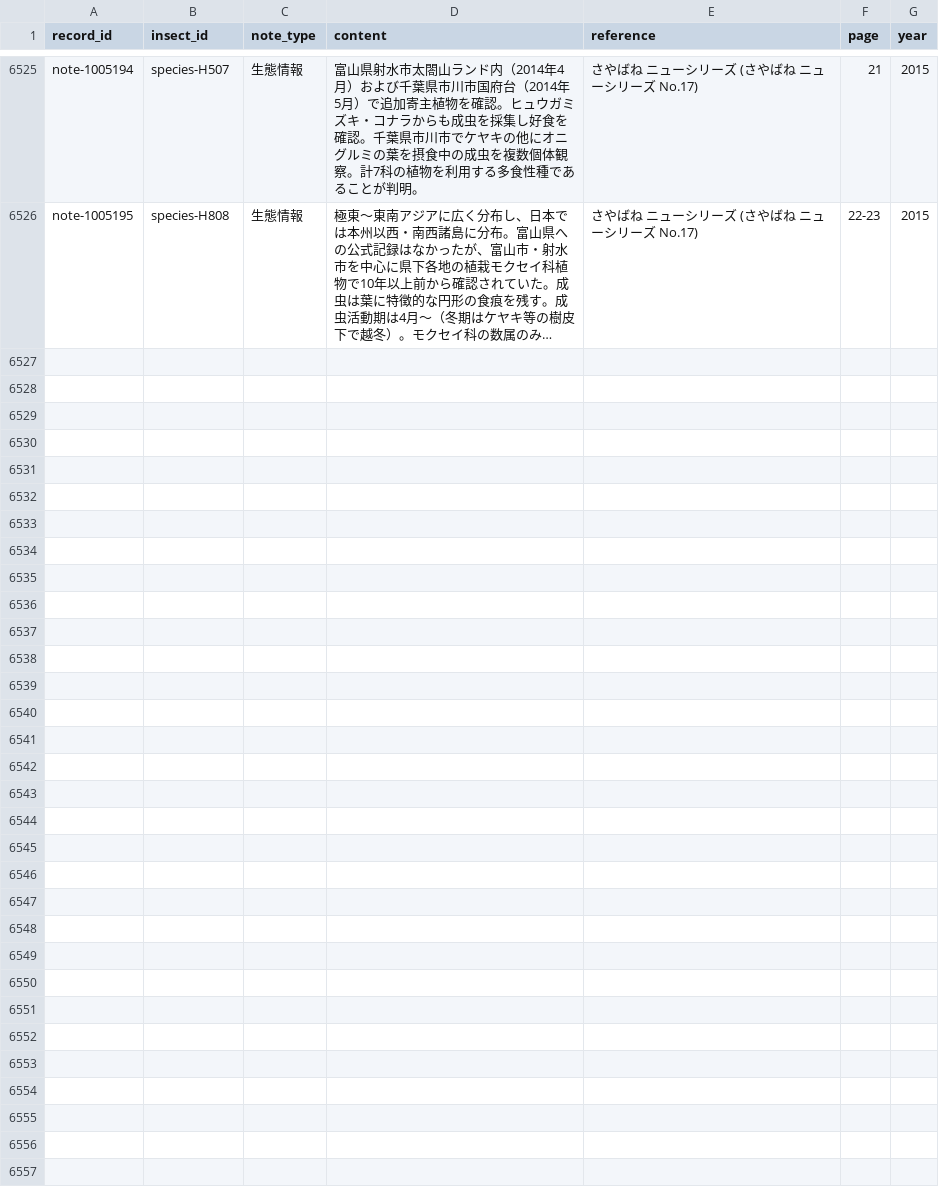
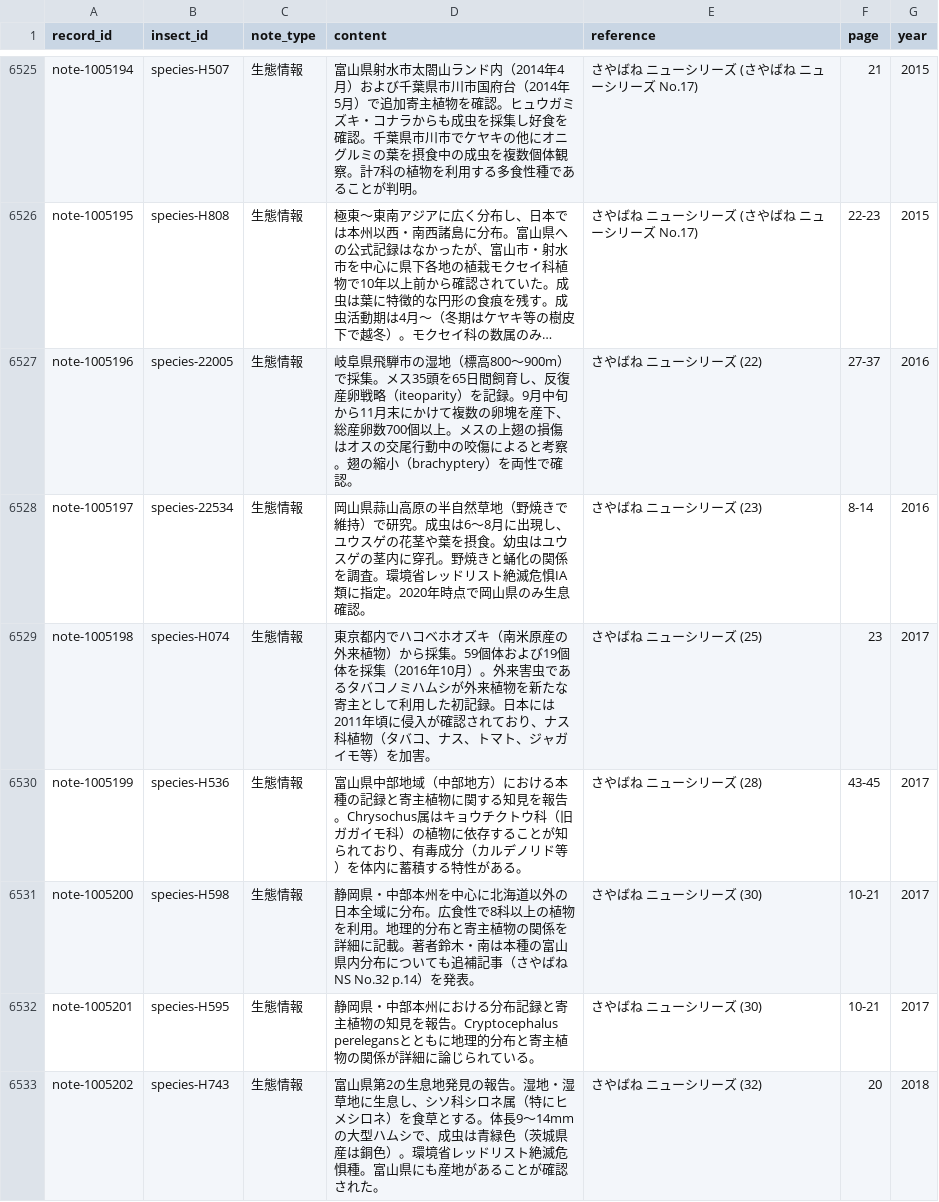
Before and after one commit to orau98/orau98.github.io, a CSV file: normalized_data/general_notes.csv, drawn as a sheet; only a part is shown, gaps mark what is left out; long unchanged cells end in …; the diff names each change by its address in the sheet, - before the commit and + after, or states it on an @@ line.

```diff
--- a/normalized_data/general_notes.csv
+++ b/normalized_data/general_notes.csv
+row 6527: note-1005196 | species-22005 | 生態情報 | 岐阜県飛騨市の湿地（標高800〜900m）で採集。メス35頭を65日間飼育し、反復産卵戦略（iteoparity）を記録。9月中旬から11月末にかけて複数の卵塊を産下、総産卵数700個以上。メスの上翅の損傷はオスの交尾行動中の咬傷によると考察。翅の縮小（brachyptery）を両性で確認。 | さやばね ニューシリーズ (22) | 27-37 | 2016
+row 6528: note-1005197 | species-22534 | 生態情報 | 岡山県蒜山高原の半自然草地（野焼きで維持）で研究。成虫は6〜8月に出現し、ユウスゲの花茎や葉を摂食。幼虫はユウスゲの茎内に穿孔。野焼きと蛹化の関係を調査。環境省レッドリスト絶滅危惧IA類に指定。2020年時点で岡山県のみ生息確認。 | さやばね ニューシリーズ (23) | 8-14 | 2016
+row 6529: note-1005198 | species-H074 | 生態情報 | 東京都内でハコベホオズキ（南米原産の外来植物）から採集。59個体および19個体を採集（2016年10月）。外来害虫であるタバコノミハムシが外来植物を新たな寄主として利用した初記録。日本には2011年頃に侵入が確認されており、ナス科植物（タバコ、ナス、トマト、ジャガイモ等）を加害。 | さやばね ニューシリーズ (25) | 23 | 2017
+row 6530: note-1005199 | species-H536 | 生態情報 | 富山県中部地域（中部地方）における本種の記録と寄主植物に関する知見を報告。Chrysochus属はキョウチクトウ科（旧ガガイモ科）の植物に依存することが知られており、有毒成分（カルデノリド等）を体内に蓄積する特性がある。 | さやばね ニューシリーズ (28) | 43-45 | 2017
+row 6531: note-1005200 | species-H598 | 生態情報 | 静岡県・中部本州を中心に北海道以外の日本全域に分布。広食性で8科以上の植物を利用。地理的分布と寄主植物の関係を詳細に記載。著者鈴木・南は本種の富山県内分布についても追補記事（さやばね NS No.32 p.14）を発表。 | さやばね ニューシリーズ (30) | 10-21 | 2017
+row 6532: note-1005201 | species-H595 | 生態情報 | 静岡県・中部本州における分布記録と寄主植物の知見を報告。Cryptocephalus perelegansとともに地理的分布と寄主植物の関係が詳細に論じられている。 | さやばね ニューシリーズ (30) | 10-21 | 2017
+row 6533: note-1005202 | species-H743 | 生態情報 | 富山県第2の生息地発見の報告。湿地・湿草地に生息し、シソ科シロネ属（特にヒメシロネ）を食草とする。体長9〜14mmの大型ハムシで、成虫は青緑色（茨城県産は銅色）。環境省レッドリスト絶滅危惧種。富山県にも産地があることが確認された。 | さやばね ニューシリーズ (32) | 20 | 2018
```
Also changed, not shown: 1 other file.
